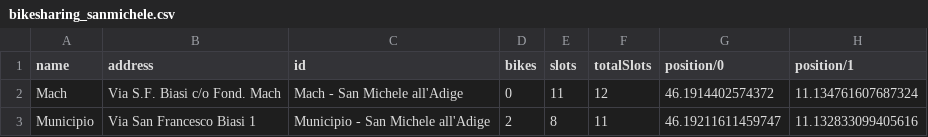
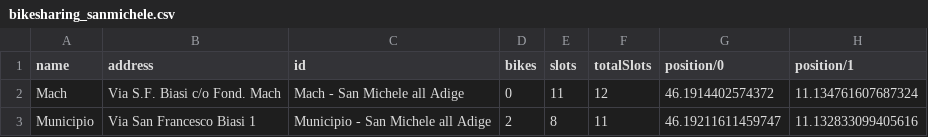
Before and after one commit to fabiomolignoni/KDI-transport, a CSV file: Raw Data/Points of interest/bikesharing/bikesharing_sanmichele.csv, drawn as a sheet.

```diff
--- a/Raw Data/Points of interest/bikesharing/bikesharing_sanmichele.csv
+++ b/Raw Data/Points of interest/bikesharing/bikesharing_sanmichele.csv
@@ -1,3 +1,3 @@
 name,address,id,bikes,slots,totalSlots,position/0,position/1
-Mach,Via S.F. Biasi c/o Fond. Mach,Mach - San Michele all'Adige,0,11,12,46.1914402574372,11.134761607687324
-Municipio,Via San Francesco Biasi 1,Municipio - San Michele all'Adige,2,8,11,46.19211611459747,11.132833099405616
+Mach,Via S.F. Biasi c/o Fond. Mach,Mach - San Michele all Adige,0,11,12,46.1914402574372,11.134761607687324
+Municipio,Via San Francesco Biasi 1,Municipio - San Michele all Adige,2,8,11,46.19211611459747,11.132833099405616
```
Also changed, not shown: 2 other files.
